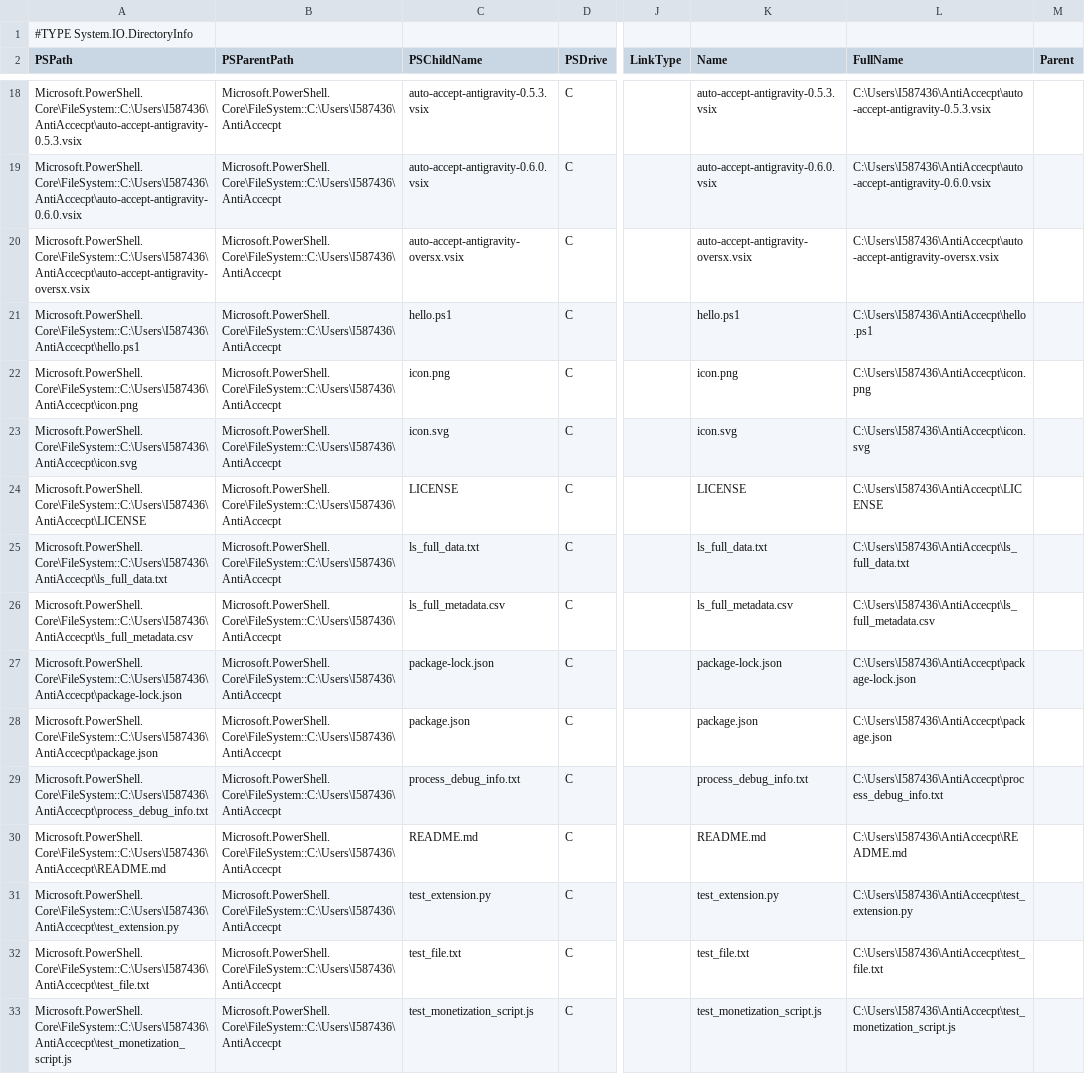
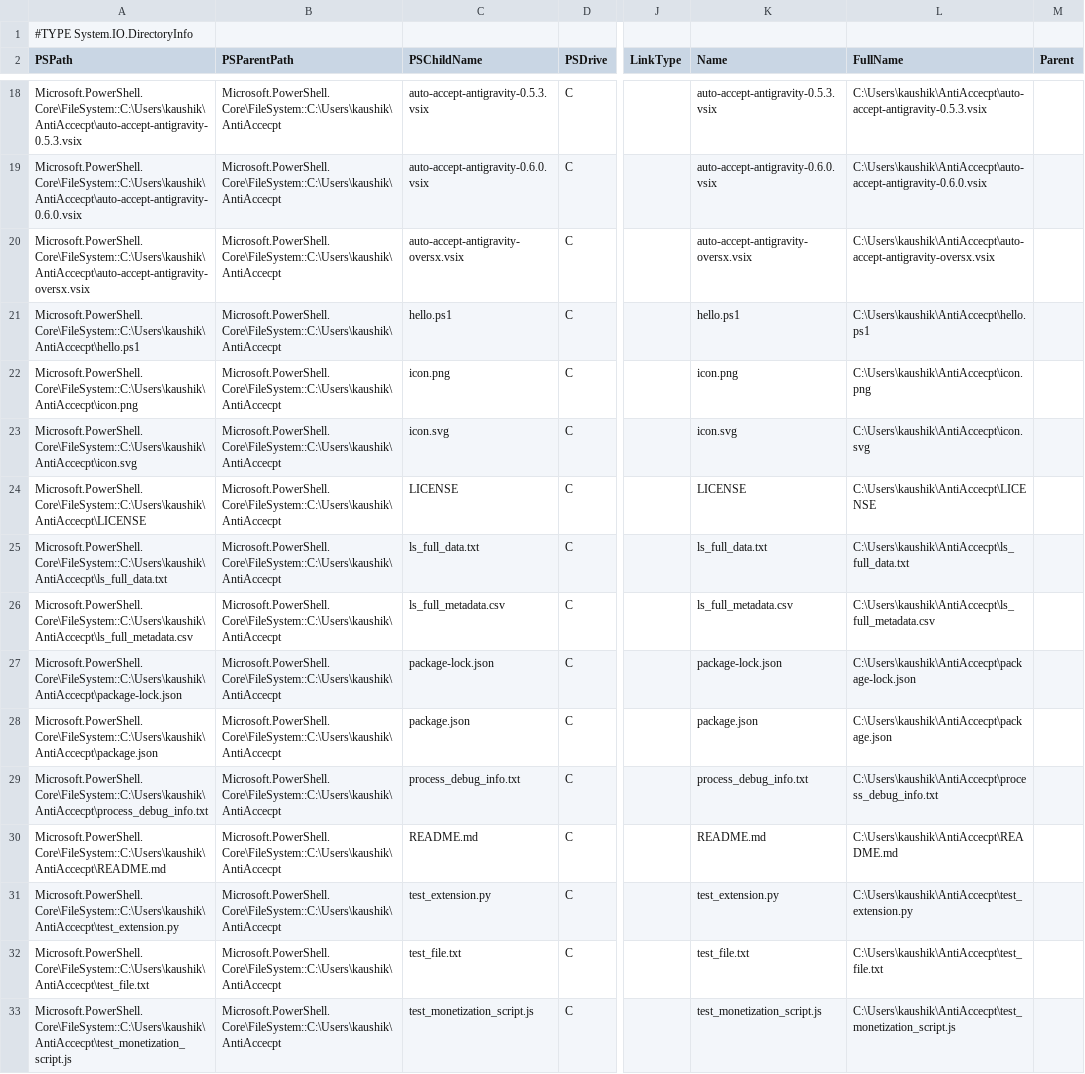
Before and after one commit to kaushiksaravanan/Antigravity-AutoAccecpt, a CSV file: ls_full_metadata.csv, drawn as a sheet; only a part is shown, gaps mark what is left out; the diff covers the shown part only; the diff names each change by its address in the sheet, - before the commit and + after, or states it on an @@ line.

```diff
--- a/ls_full_metadata.csv
+++ b/ls_full_metadata.csv
-A18 (PSPath): Microsoft.PowerShell.Core\FileSystem::C:\Users\I587436\AntiAccecpt\auto-accept-antigravity-0.5.3.vsix
+A18 (PSPath): Microsoft.PowerShell.Core\FileSystem::C:\Users\kaushik\AntiAccecpt\auto-accept-antigravity-0.5.3.vsix
-B18:B33 (PSParentPath): Microsoft.PowerShell.Core\FileSystem::C:\Users\I587436\AntiAccecpt
+B18:B33 (PSParentPath): Microsoft.PowerShell.Core\FileSystem::C:\Users\kaushik\AntiAccecpt
-L18 (FullName): C:\Users\I587436\AntiAccecpt\auto-accept-antigravity-0.5.3.vsix
+L18 (FullName): C:\Users\kaushik\AntiAccecpt\auto-accept-antigravity-0.5.3.vsix
-A19 (PSPath): Microsoft.PowerShell.Core\FileSystem::C:\Users\I587436\AntiAccecpt\auto-accept-antigravity-0.6.0.vsix
+A19 (PSPath): Microsoft.PowerShell.Core\FileSystem::C:\Users\kaushik\AntiAccecpt\auto-accept-antigravity-0.6.0.vsix
-L19 (FullName): C:\Users\I587436\AntiAccecpt\auto-accept-antigravity-0.6.0.vsix
+L19 (FullName): C:\Users\kaushik\AntiAccecpt\auto-accept-antigravity-0.6.0.vsix
-A20 (PSPath): Microsoft.PowerShell.Core\FileSystem::C:\Users\I587436\AntiAccecpt\auto-accept-antigravity-oversx.vsix
+A20 (PSPath): Microsoft.PowerShell.Core\FileSystem::C:\Users\kaushik\AntiAccecpt\auto-accept-antigravity-oversx.vsix
-L20 (FullName): C:\Users\I587436\AntiAccecpt\auto-accept-antigravity-oversx.vsix
+L20 (FullName): C:\Users\kaushik\AntiAccecpt\auto-accept-antigravity-oversx.vsix
-A21 (PSPath): Microsoft.PowerShell.Core\FileSystem::C:\Users\I587436\AntiAccecpt\hello.ps1
+A21 (PSPath): Microsoft.PowerShell.Core\FileSystem::C:\Users\kaushik\AntiAccecpt\hello.ps1
-L21 (FullName): C:\Users\I587436\AntiAccecpt\hello.ps1
+L21 (FullName): C:\Users\kaushik\AntiAccecpt\hello.ps1
-A22 (PSPath): Microsoft.PowerShell.Core\FileSystem::C:\Users\I587436\AntiAccecpt\icon.png
+A22 (PSPath): Microsoft.PowerShell.Core\FileSystem::C:\Users\kaushik\AntiAccecpt\icon.png
-L22 (FullName): C:\Users\I587436\AntiAccecpt\icon.png
+L22 (FullName): C:\Users\kaushik\AntiAccecpt\icon.png
-A23 (PSPath): Microsoft.PowerShell.Core\FileSystem::C:\Users\I587436\AntiAccecpt\icon.svg
+A23 (PSPath): Microsoft.PowerShell.Core\FileSystem::C:\Users\kaushik\AntiAccecpt\icon.svg
-L23 (FullName): C:\Users\I587436\AntiAccecpt\icon.svg
+L23 (FullName): C:\Users\kaushik\AntiAccecpt\icon.svg
-A24 (PSPath): Microsoft.PowerShell.Core\FileSystem::C:\Users\I587436\AntiAccecpt\LICENSE
+A24 (PSPath): Microsoft.PowerShell.Core\FileSystem::C:\Users\kaushik\AntiAccecpt\LICENSE
-L24 (FullName): C:\Users\I587436\AntiAccecpt\LICENSE
+L24 (FullName): C:\Users\kaushik\AntiAccecpt\LICENSE
-A25 (PSPath): Microsoft.PowerShell.Core\FileSystem::C:\Users\I587436\AntiAccecpt\ls_full_data.txt
+A25 (PSPath): Microsoft.PowerShell.Core\FileSystem::C:\Users\kaushik\AntiAccecpt\ls_full_data.txt
-L25 (FullName): C:\Users\I587436\AntiAccecpt\ls_full_data.txt
+L25 (FullName): C:\Users\kaushik\AntiAccecpt\ls_full_data.txt
-A26 (PSPath): Microsoft.PowerShell.Core\FileSystem::C:\Users\I587436\AntiAccecpt\ls_full_metadata.csv
+A26 (PSPath): Microsoft.PowerShell.Core\FileSystem::C:\Users\kaushik\AntiAccecpt\ls_full_metadata.csv
-L26 (FullName): C:\Users\I587436\AntiAccecpt\ls_full_metadata.csv
+L26 (FullName): C:\Users\kaushik\AntiAccecpt\ls_full_metadata.csv
-A27 (PSPath): Microsoft.PowerShell.Core\FileSystem::C:\Users\I587436\AntiAccecpt\package-lock.json
+A27 (PSPath): Microsoft.PowerShell.Core\FileSystem::C:\Users\kaushik\AntiAccecpt\package-lock.json
-L27 (FullName): C:\Users\I587436\AntiAccecpt\package-lock.json
+L27 (FullName): C:\Users\kaushik\AntiAccecpt\package-lock.json
-A28 (PSPath): Microsoft.PowerShell.Core\FileSystem::C:\Users\I587436\AntiAccecpt\package.json
+A28 (PSPath): Microsoft.PowerShell.Core\FileSystem::C:\Users\kaushik\AntiAccecpt\package.json
-L28 (FullName): C:\Users\I587436\AntiAccecpt\package.json
+L28 (FullName): C:\Users\kaushik\AntiAccecpt\package.json
-A29 (PSPath): Microsoft.PowerShell.Core\FileSystem::C:\Users\I587436\AntiAccecpt\process_debug_info.txt
+A29 (PSPath): Microsoft.PowerShell.Core\FileSystem::C:\Users\kaushik\AntiAccecpt\process_debug_info.txt
-L29 (FullName): C:\Users\I587436\AntiAccecpt\process_debug_info.txt
+L29 (FullName): C:\Users\kaushik\AntiAccecpt\process_debug_info.txt
-A30 (PSPath): Microsoft.PowerShell.Core\FileSystem::C:\Users\I587436\AntiAccecpt\README.md
+A30 (PSPath): Microsoft.PowerShell.Core\FileSystem::C:\Users\kaushik\AntiAccecpt\README.md
-L30 (FullName): C:\Users\I587436\AntiAccecpt\README.md
+L30 (FullName): C:\Users\kaushik\AntiAccecpt\README.md
-A31 (PSPath): Microsoft.PowerShell.Core\FileSystem::C:\Users\I587436\AntiAccecpt\test_extension.py
+A31 (PSPath): Microsoft.PowerShell.Core\FileSystem::C:\Users\kaushik\AntiAccecpt\test_extension.py
-L31 (FullName): C:\Users\I587436\AntiAccecpt\test_extension.py
+L31 (FullName): C:\Users\kaushik\AntiAccecpt\test_extension.py
-A32 (PSPath): Microsoft.PowerShell.Core\FileSystem::C:\Users\I587436\AntiAccecpt\test_file.txt
+A32 (PSPath): Microsoft.PowerShell.Core\FileSystem::C:\Users\kaushik\AntiAccecpt\test_file.txt
-L32 (FullName): C:\Users\I587436\AntiAccecpt\test_file.txt
+L32 (FullName): C:\Users\kaushik\AntiAccecpt\test_file.txt
-A33 (PSPath): Microsoft.PowerShell.Core\FileSystem::C:\Users\I587436\AntiAccecpt\test_monetization_script.js
+A33 (PSPath): Microsoft.PowerShell.Core\FileSystem::C:\Users\kaushik\AntiAccecpt\test_monetization_script.js
-L33 (FullName): C:\Users\I587436\AntiAccecpt\test_monetization_script.js
+L33 (FullName): C:\Users\kaushik\AntiAccecpt\test_monetization_script.js
```
Also changed, not shown: 48 edited cells elsewhere in this file, 8 other files.
